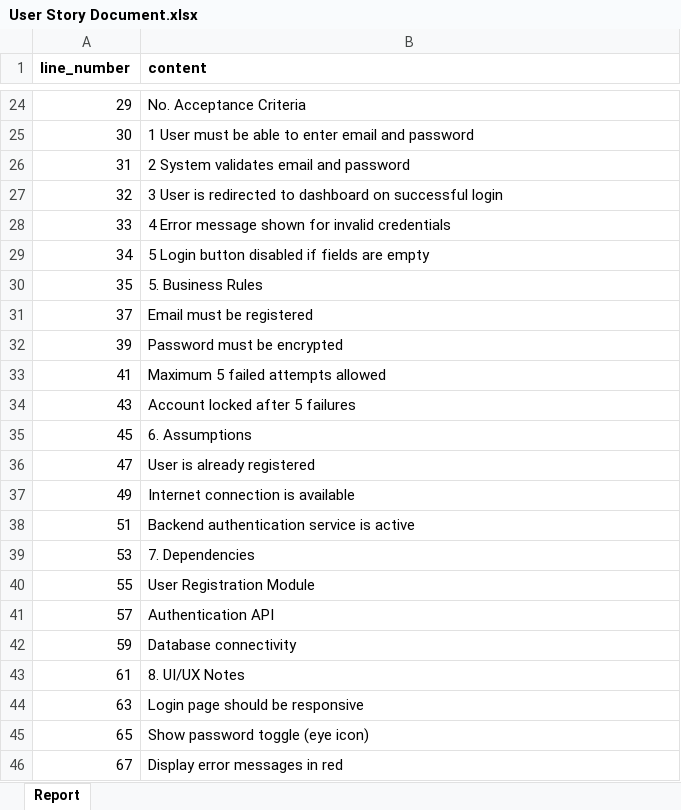
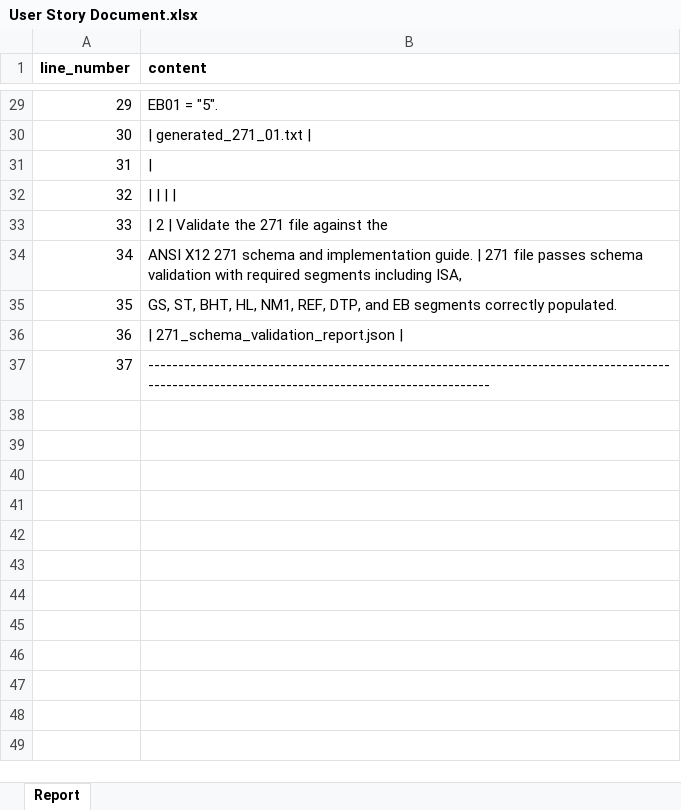
Before and after one commit to Aditya77749/DemoExcel, an Excel workbook: testExcel/User Story Document.xlsx, sheet Report, drawn as a sheet; only a part is shown, gaps mark what is left out; values as stored, in another font and other column widths than the file's, no borders; removed rows and columns are numbered as before the commit, all else as after; the diff covers the shown part only; the diff names each change by its address in the sheet, - before the commit and + after, or states it on an @@ line.

```diff
--- a/testExcel/User Story Document.xlsx (sheet Report)
+++ b/testExcel/User Story Document.xlsx (sheet Report)
-B29 (content): No. Acceptance Criteria
+B29 (content): EB01 = "5".
-B30 (content): 1 User must be able to enter email and password
+B30 (content): | generated_271_01.txt |
-B31 (content): 2 System validates email and password
+B31 (content): |
-B32 (content): 3 User is redirected to dashboard on successful login
+B32 (content): | | | |
-B33 (content): 4 Error message shown for invalid credentials
+B33 (content): | 2 | Validate the 271 file against the
-B34 (content): 5 Login button disabled if fields are empty
+B34 (content): ANSI X12 271 schema and implementation guide. | 271 file passes schema validation with required segments including ISA,
-B35 (content): 5. Business Rules
+B35 (content): GS, ST, BHT, HL, NM1, REF, DTP, and EB segments correctly populated.
+row 36: 36 | | 271_schema_validation_report.json
-B37 (content): Email must be registered
+B37 (content): ------------------------------------------------------------------------------------------------------------------------------------------------
-row 32: 39 | Password must be encrypted
-row 33: 41 | Maximum 5 failed attempts allowed
-row 34: 43 | Account locked after 5 failures
-row 35: 45 | 6. Assumptions
-row 36: 47 | User is already registered
-row 37: 49 | Internet connection is available
-row 38: 51 | Backend authentication service is active
-row 39: 53 | 7. Dependencies
-row 40: 55 | User Registration Module
-row 41: 57 | Authentication API
-row 42: 59 | Database connectivity
-row 43: 61 | 8. UI/UX Notes
-row 44: 63 | Login page should be responsive
-row 45: 65 | Show password toggle (eye icon)
-row 46: 67 | Display error messages in red
```
Also changed, not shown: 6 added rows, 1 removed row and 21 edited cells elsewhere in this sheet.
